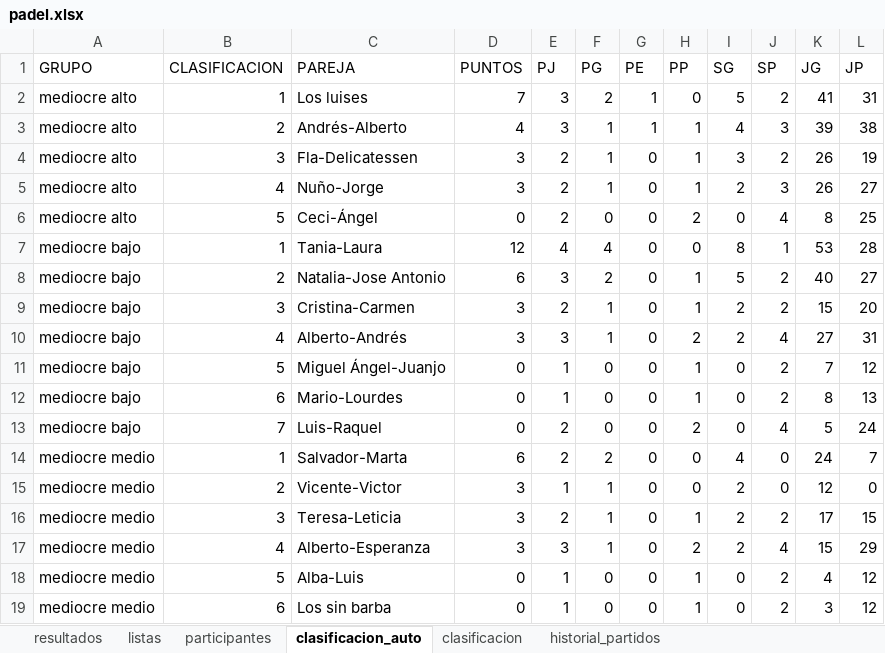
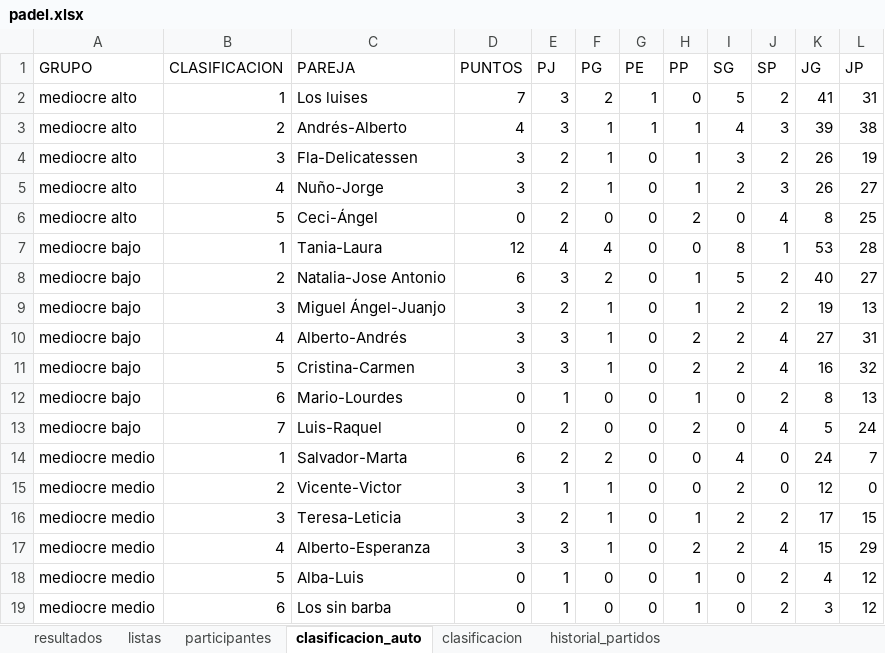
Before and after one commit to lcalle268/campeonato-padel, an Excel workbook: padel.xlsx, sheet clasificacion_auto, drawn as a sheet; values as stored, in another font and other column widths than the file's, no borders; removed rows and columns are numbered as before the commit, all else as after; the diff names each change by its address in the sheet, - before the commit and + after, or states it on an @@ line.

```diff
--- a/padel.xlsx (sheet clasificacion_auto)
+++ b/padel.xlsx (sheet clasificacion_auto)
-C9 (PAREJA): Cristina-Carmen
+C9 (PAREJA): Miguel Ángel-Juanjo
-K9 (JG): 15
+K9 (JG): 19
-L9 (JP): 20
+L9 (JP): 13
-row 11: mediocre bajo | 5 | Miguel Ángel-Juanjo | 0 | 1 | 0 | 0 | 1 | 0 | 2 | 7 | 12
+row 11: mediocre bajo | 5 | Cristina-Carmen | 3 | 3 | 1 | 0 | 2 | 2 | 4 | 16 | 32
```
Also changed, not shown: sheet historial_partidos, sheet clasificacion, sheet resultados.
